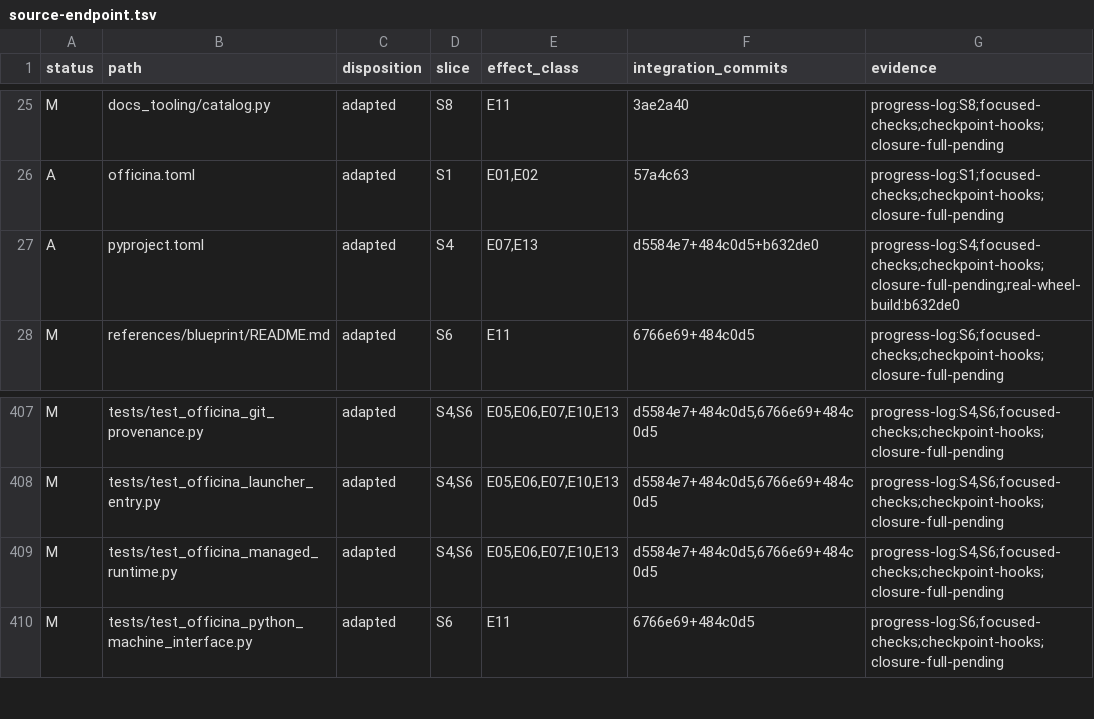
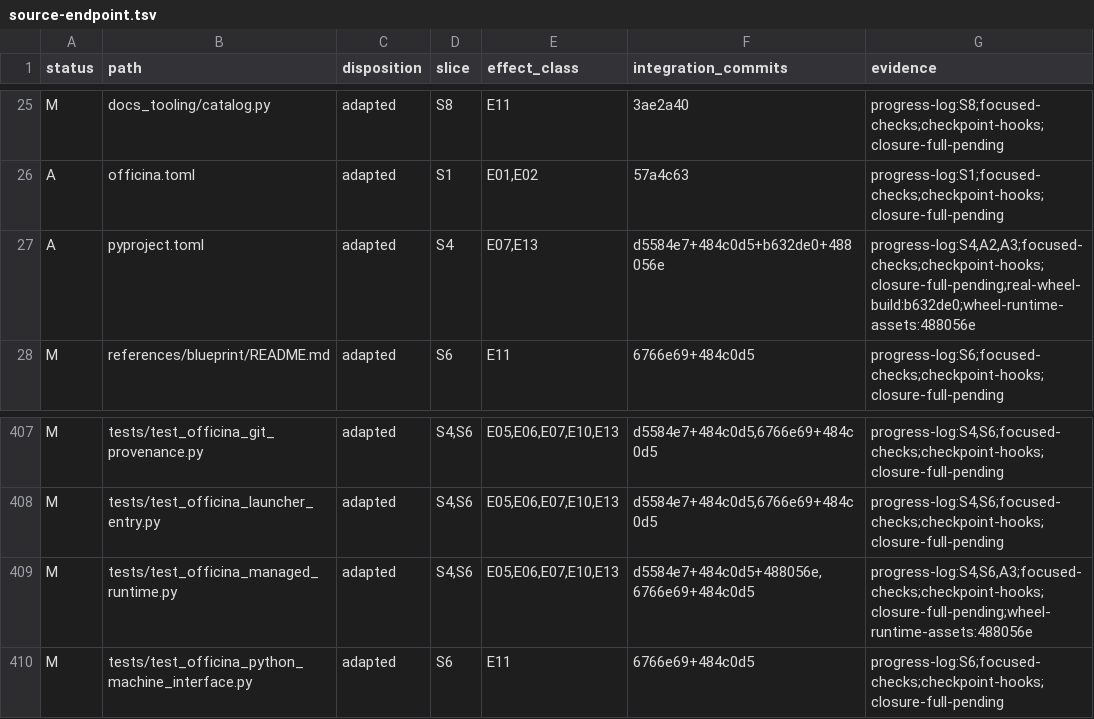
Before and after one commit to MoeenNehzati/famulus, a TSV file: docs/plans/semantic-integration/fast-dispatcher-accounting/source-endpoint.tsv, drawn as a sheet; only a part is shown, gaps mark what is left out.

Commit message:
docs(integration): record packaged runtime assets

```diff
--- a/docs/plans/semantic-integration/fast-dispatcher-accounting/source-endpoint.tsv
+++ b/docs/plans/semantic-integration/fast-dispatcher-accounting/source-endpoint.tsv
@@ -26,3 +26,3 @@ M	docs_tooling/catalog.py	adapted	S8	E11	3ae2a40	progress-log:S8;focused-checks;
 A	officina.toml	adapted	S1	E01,E02	57a4c63	progress-log:S1;focused-checks;checkpoint-hooks;closure-full-pending
-A	pyproject.toml	adapted	S4	E07,E13	d5584e7+484c0d5+b632de0	progress-log:S4;focused-checks;checkpoint-hooks;closure-full-pending;real-wheel-build:b632de0
+A	pyproject.toml	adapted	S4	E07,E13	d5584e7+484c0d5+b632de0+488056e	progress-log:S4,A2,A3;focused-checks;checkpoint-hooks;closure-full-pending;real-wheel-build:b632de0;wheel-runtime-assets:488056e
 M	references/blueprint/README.md	adapted	S6	E11	6766e69+484c0d5	progress-log:S6;focused-checks;checkpoint-hooks;closure-full-pending
@@ -408,3 +408,3 @@ M	tests/test_officina_git_provenance.py	adapted	S4,S6	E05,E06,E07,E10,E13	d5584e
 M	tests/test_officina_launcher_entry.py	adapted	S4,S6	E05,E06,E07,E10,E13	d5584e7+484c0d5,6766e69+484c0d5	progress-log:S4,S6;focused-checks;checkpoint-hooks;closure-full-pending
-M	tests/test_officina_managed_runtime.py	adapted	S4,S6	E05,E06,E07,E10,E13	d5584e7+484c0d5,6766e69+484c0d5	progress-log:S4,S6;focused-checks;checkpoint-hooks;closure-full-pending
+M	tests/test_officina_managed_runtime.py	adapted	S4,S6	E05,E06,E07,E10,E13	d5584e7+484c0d5+488056e,6766e69+484c0d5	progress-log:S4,S6,A3;focused-checks;checkpoint-hooks;closure-full-pending;wheel-runtime-assets:488056e
 M	tests/test_officina_python_machine_interface.py	adapted	S6	E11	6766e69+484c0d5	progress-log:S6;focused-checks;checkpoint-hooks;closure-full-pending
```
Also changed, not shown: docs/plans/semantic-integration/fast-dispatcher-accounting/changed-on-both.tsv, docs/plans/semantic-integration/fast-dispatcher-accounting/source-tests.tsv, 2 other files.
